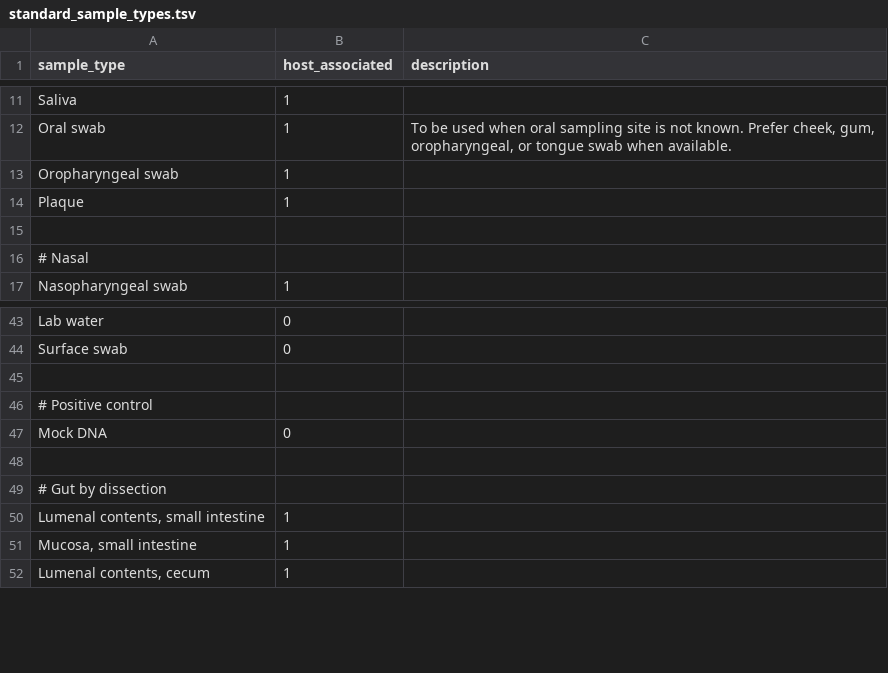
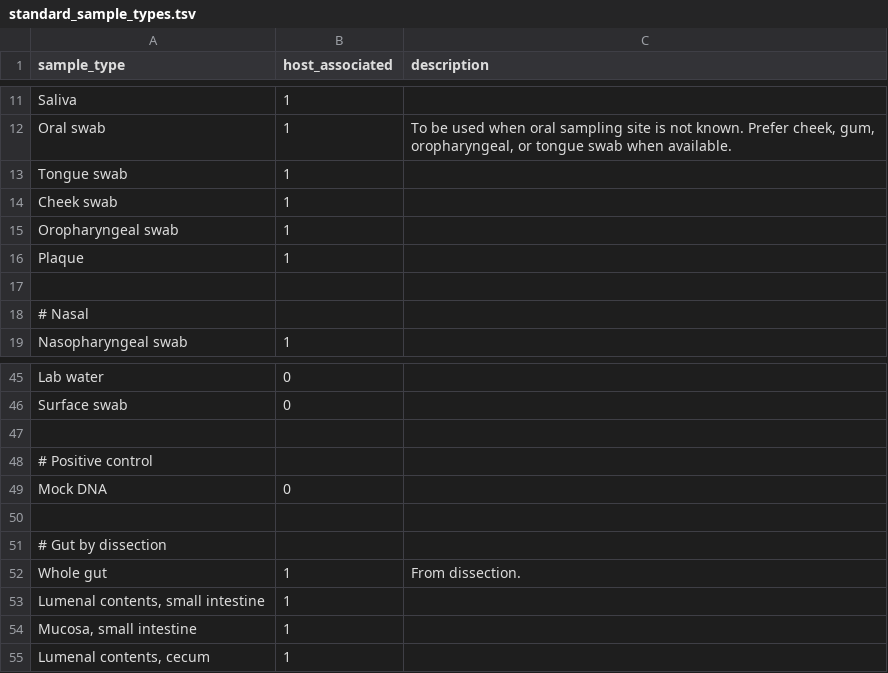
Before and after one commit to scottdaniel/SampleRegistry, a TSV file: standard_sample_types.tsv, drawn as a sheet; only a part is shown, gaps mark what is left out.

Commit message:
Add new standard sample types and host species

```diff
--- a/standard_sample_types.tsv
+++ b/standard_sample_types.tsv
@@ -12,2 +12,4 @@ Saliva	1
 Oral swab	1	To be used when oral sampling site is not known.  Prefer cheek, gum, oropharyngeal, or tongue swab when available.
+Tongue swab	1	
+Cheek swab	1	
 Oropharyngeal swab	1	
@@ -49,2 +51,3 @@ Mock DNA	0
 # Gut by dissection
+Whole gut	1	From dissection.
 Lumenal contents, small intestine	1	
```
Also changed, not shown: 1 other file.
